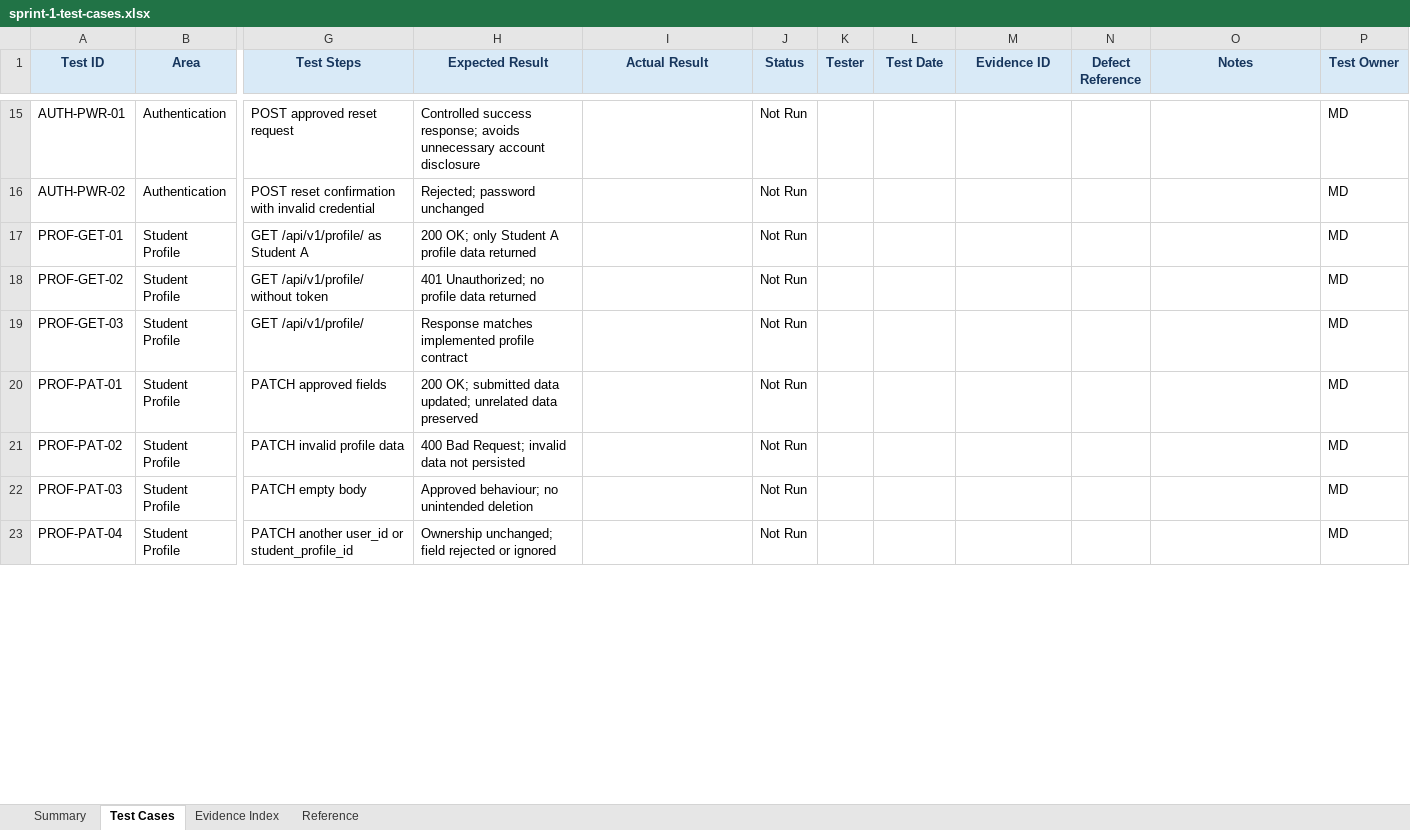
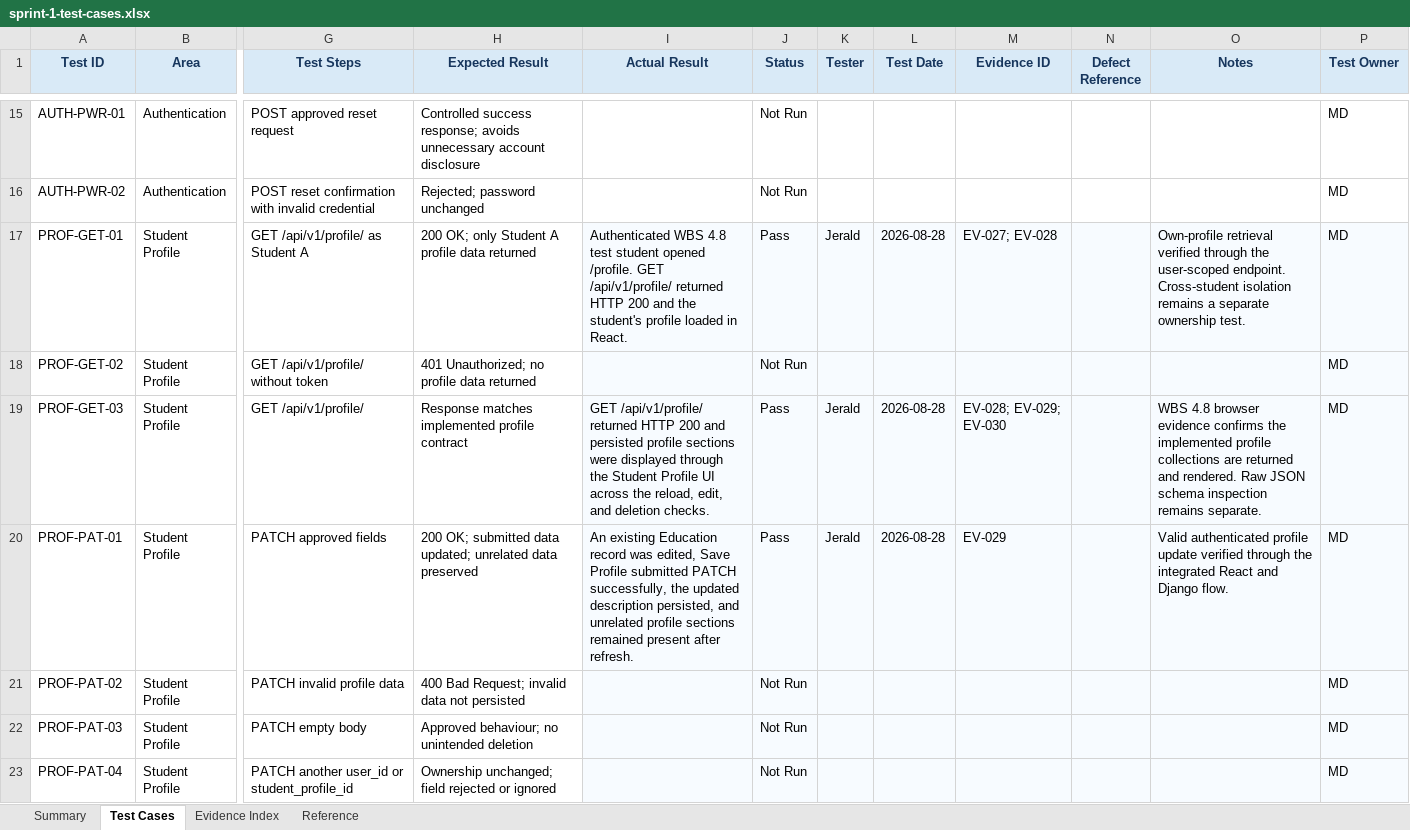
Before and after one commit to JeraldBucud/GradNavi, an Excel workbook: docs/testing/sprint-1-test-cases.xlsx, sheet Test Cases, drawn as a sheet; only a part is shown, gaps mark what is left out; values as stored, in another font and other column widths than the file's, no borders; conditional formats and table styles not drawn; the diff covers the shown part only; the diff names each change by its address in the sheet, - before the commit and + after, or states it on an @@ line.

Commit message:
test: add WBS 4.8 profile integration evidence

```diff
--- a/docs/testing/sprint-1-test-cases.xlsx (sheet Test Cases)
+++ b/docs/testing/sprint-1-test-cases.xlsx (sheet Test Cases)
-I17 (Actual Result): (empty)
+I17 (Actual Result): Authenticated WBS 4.8 test student opened /profile. GET /api/v1/profile/ returned HTTP 200 and the student's profile loaded in React.
-I17:P23 fill: none
+I17:P23 fill: #F7FBFF
-J17 (Status): Not Run
+J17 (Status): Pass
-K17 (Tester): (empty)
+K17 (Tester): Jerald
-L17 (Test Date): (empty)
+L17 (Test Date): 2026-08-28
-M17 (Evidence ID): (empty)
+M17 (Evidence ID): EV-027; EV-028
-O17 (Notes): (empty)
+O17 (Notes): Own-profile retrieval verified through the user-scoped endpoint. Cross-student isolation remains a separate ownership test.
-I19 (Actual Result): (empty)
+I19 (Actual Result): GET /api/v1/profile/ returned HTTP 200 and persisted profile sections were displayed through the Student Profile UI across the reload, edit, and deletion checks.
-J19:J20 (Status): Not Run
+J19:J20 (Status): Pass
-K19:K20 (Tester): (empty)
+K19:K20 (Tester): Jerald
-L19:L20 (Test Date): (empty)
+L19:L20 (Test Date): 2026-08-28
-M19 (Evidence ID): (empty)
+M19 (Evidence ID): EV-028; EV-029; EV-030
-O19 (Notes): (empty)
+O19 (Notes): WBS 4.8 browser evidence confirms the implemented profile collections are returned and rendered. Raw JSON schema inspection remains separate.
-I20 (Actual Result): (empty)
+I20 (Actual Result): An existing Education record was edited, Save Profile submitted PATCH successfully, the updated description persisted, and unrelated profile sections remained present after refresh.
-M20 (Evidence ID): (empty)
+M20 (Evidence ID): EV-029
-O20 (Notes): (empty)
+O20 (Notes): Valid authenticated profile update verified through the integrated React and Django flow.
```
Also changed, not shown: 106 edited cells and cell formats elsewhere in this sheet, sheet Summary, charts or pictures, 6 other files.
